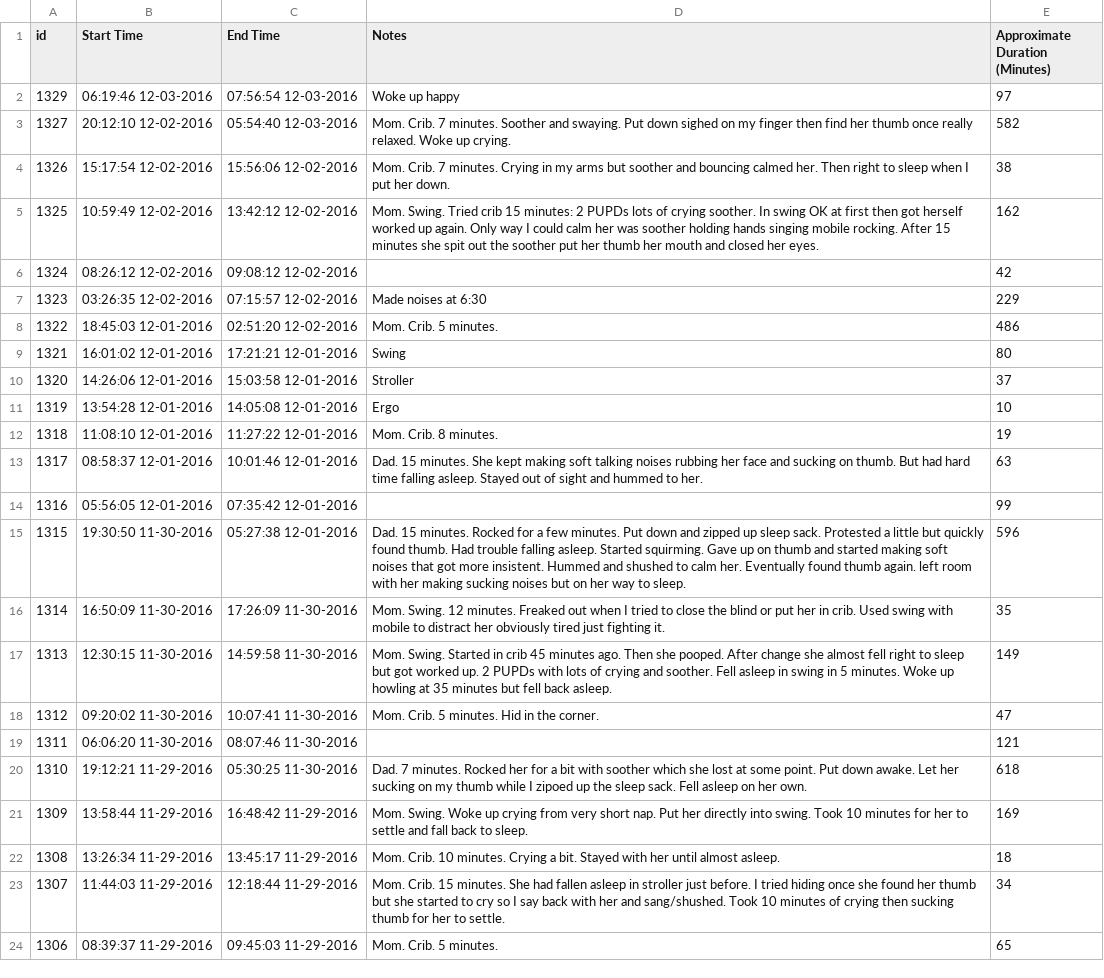
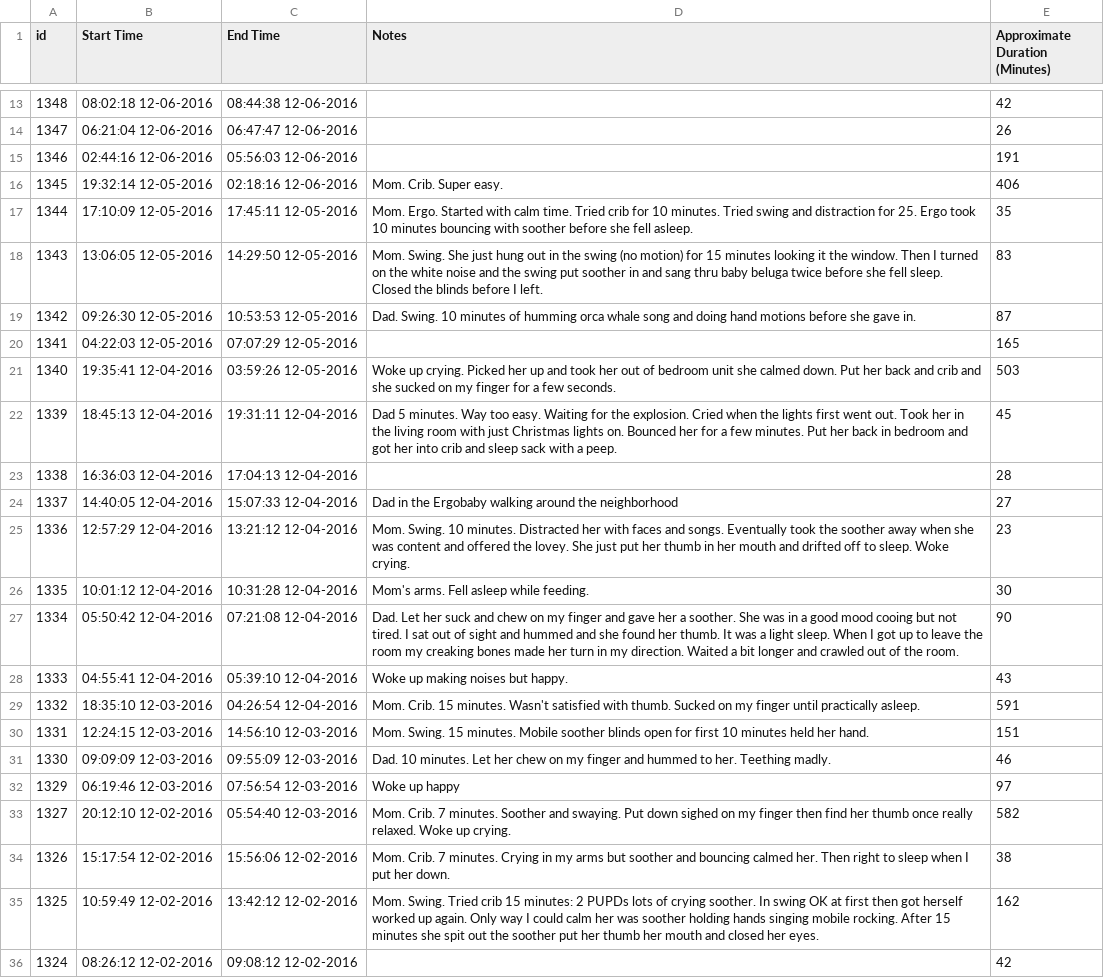
Before and after one commit to canadianveggie/astrid, a CSV file: _data/sleeps.csv, drawn as a sheet; only a part is shown, gaps mark what is left out; the shorter side is filled out with more unchanged rows; the diff covers the shown part only; the diff names each change by its address in the sheet, - before the commit and + after, or states it on an @@ line.

Commit message:
Update FeedBaby data for Astrid

```diff
--- a/_data/sleeps.csv
+++ b/_data/sleeps.csv
+row 13: 1348 | 08:02:18 12-06-2016 | 08:44:38 12-06-2016 |  | 42
+row 14: 1347 | 06:21:04 12-06-2016 | 06:47:47 12-06-2016 |  | 26
+row 15: 1346 | 02:44:16 12-06-2016 | 05:56:03 12-06-2016 |  | 191
+row 16: 1345 | 19:32:14 12-05-2016 | 02:18:16 12-06-2016 | Mom. Crib. Super easy. | 406
+row 17: 1344 | 17:10:09 12-05-2016 | 17:45:11 12-05-2016 | Mom. Ergo. Started with calm time. Tried crib for 10 minutes. Tried swing and distraction for 25. Ergo took 10 minutes bouncing with soother before she fell asleep. | 35
+row 18: 1343 | 13:06:05 12-05-2016 | 14:29:50 12-05-2016 | Mom. Swing. She just hung out in the swing (no motion) for 15 minutes looking it the window. Then I turned on the white noise and the swing put soother in and sang thru baby beluga twice before she fell sleep. Closed the blinds before I left. | 83
+row 19: 1342 | 09:26:30 12-05-2016 | 10:53:53 12-05-2016 | Dad. Swing. 10 minutes of humming orca whale song and doing hand motions before she gave in. | 87
+row 20: 1341 | 04:22:03 12-05-2016 | 07:07:29 12-05-2016 |  | 165
+row 21: 1340 | 19:35:41 12-04-2016 | 03:59:26 12-05-2016 | Woke up crying. Picked her up and took her out of bedroom unit she calmed down. Put her back and crib and she sucked on my finger for a few seconds. | 503
+row 22: 1339 | 18:45:13 12-04-2016 | 19:31:11 12-04-2016 | Dad 5 minutes. Way too easy. Waiting for the explosion. Cried when the lights first went out. Took her in the living room with just Christmas lights on. Bounced her for a few minutes. Put her back in bedroom and got her into crib and sleep sack with a peep. | 45
+row 23: 1338 | 16:36:03 12-04-2016 | 17:04:13 12-04-2016 |  | 28
+row 24: 1337 | 14:40:05 12-04-2016 | 15:07:33 12-04-2016 | Dad in the Ergobaby walking around the neighborhood | 27
+row 25: 1336 | 12:57:29 12-04-2016 | 13:21:12 12-04-2016 | Mom. Swing. 10 minutes. Distracted her with faces and songs. Eventually took the soother away when she was content and offered the lovey. She just put her thumb in her mouth and drifted off to sleep. Woke crying. | 23
+row 26: 1335 | 10:01:12 12-04-2016 | 10:31:28 12-04-2016 | Mom's arms. Fell asleep while feeding. | 30
+row 27: 1334 | 05:50:42 12-04-2016 | 07:21:08 12-04-2016 | Dad. Let her suck and chew on my finger and gave her a soother. She was in a good mood cooing but not tired. I sat out of sight and hummed and she found her thumb. It was a light sleep. When I got up to leave the room my creaking bones made her turn in my direction. Waited a bit longer and crawled out of the room. | 90
+row 28: 1333 | 04:55:41 12-04-2016 | 05:39:10 12-04-2016 | Woke up making noises but happy. | 43
+row 29: 1332 | 18:35:10 12-03-2016 | 04:26:54 12-04-2016 | Mom. Crib. 15 minutes. Wasn't satisfied with thumb. Sucked on my finger until practically asleep. | 591
+row 30: 1331 | 12:24:15 12-03-2016 | 14:56:10 12-03-2016 | Mom. Swing. 15 minutes. Mobile soother blinds open for first 10 minutes held her hand. | 151
+row 31: 1330 | 09:09:09 12-03-2016 | 09:55:09 12-03-2016 | Dad. 10 minutes. Let her chew on my finger and hummed to her. Teething madly. | 46
```
Also changed, not shown: 11 added rows elsewhere in this file, _data/excretions.csv, _data/feeds.csv, 2 other files.
